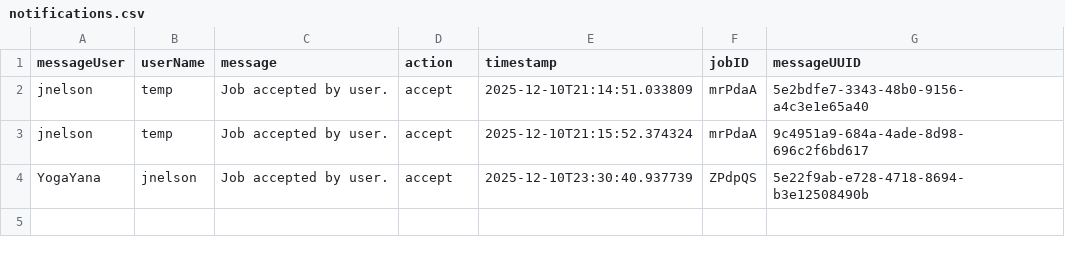
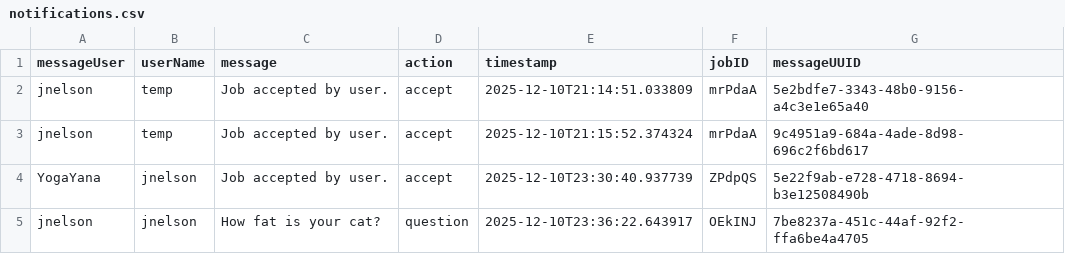
Before and after one commit to jakeSNelson1749/contracthaven201, a CSV file: Data/notifications.csv, drawn as a sheet.

```diff
--- a/Data/notifications.csv
+++ b/Data/notifications.csv
@@ -4 +4,2 @@ jnelson,temp,Job accepted by user.,accept,2025-12-10T21:15:52.374324,mrPdaA,9c49
 YogaYana,jnelson,Job accepted by user.,accept,2025-12-10T23:30:40.937739,ZPdpQS,5e22f9ab-e728-4718-8694-b3e12508490b
+jnelson,jnelson,How fat is your cat?,question,2025-12-10T23:36:22.643917,OEkINJ,7be8237a-451c-44af-92f2-ffa6be4a4705
```
Also changed, not shown: 1 other file.
